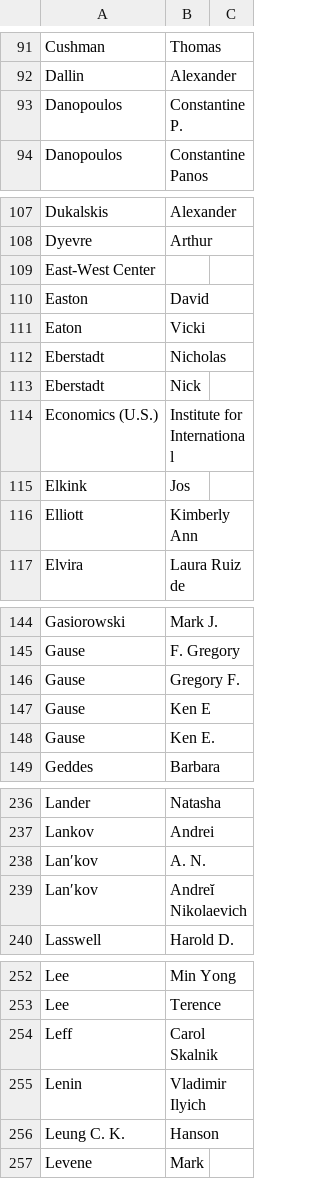
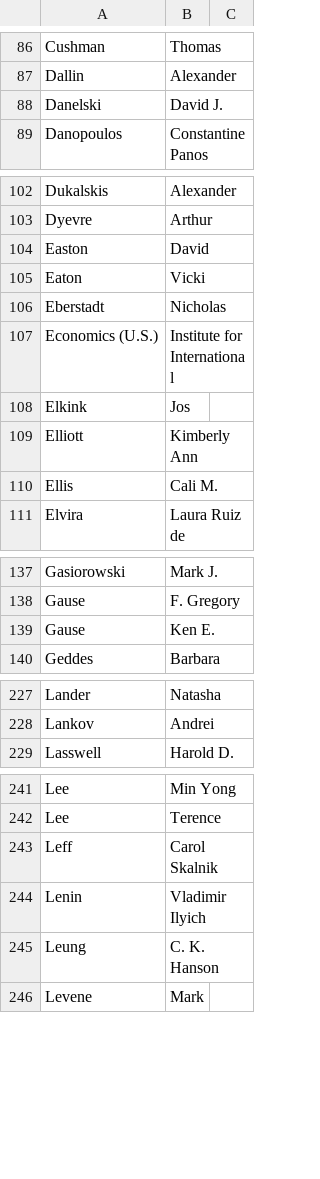
Before and after one commit to seouljake/lit-review-network, a CSV file: 2 data cleaning_clean nodes in zotero/authors_disambiguated.csv, drawn as a sheet; only a part is shown, gaps mark what is left out; removed rows and columns are numbered as before the commit, all else as after; the diff covers the shown part only; the diff names each change by its address in the sheet, - before the commit and + after, or states it on an @@ line.

```diff
--- a/2 data cleaning_clean nodes in zotero/authors_disambiguated.csv
+++ b/2 data cleaning_clean nodes in zotero/authors_disambiguated.csv
-row 93: Danopoulos | Constantine P.
+row 88: Danelski | David J.
-row 109: East-West Center
-row 113: Eberstadt | Nick
+row 110: Ellis | Cali M.
-row 146: Gause | Gregory F.
-row 147: Gause | Ken E
-row 238: Lanʹkov | A. N.
-row 239: Lanʹkov | Andreĭ Nikolaevich
-row 256: Leung C. K. | Hanson
+row 245: Leung | C. K. Hanson
```
Also changed, not shown: 13 added rows, 20 removed rows and 1 edited cell elsewhere in this file, 2 data cleaning_clean nodes in zotero/publication titles_disambiguated.csv, 10 other files.
